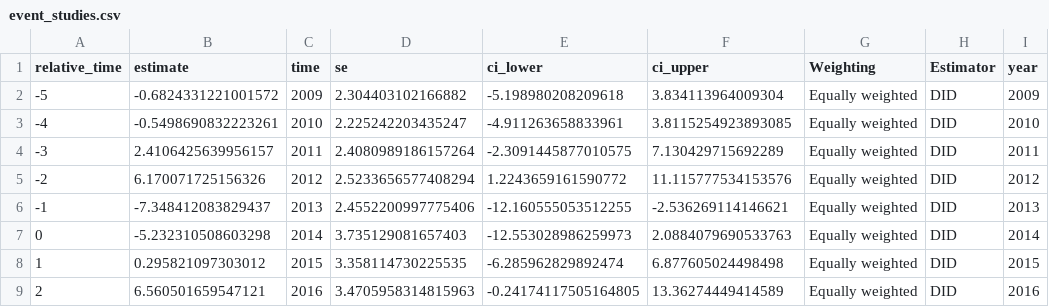
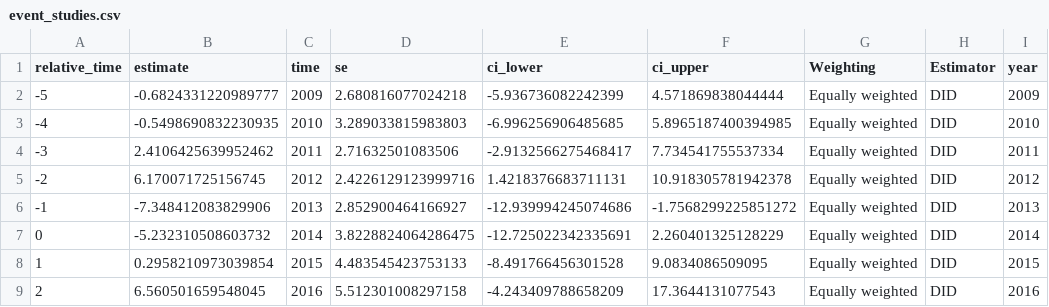
Before and after one commit to johniselin-econ/synthdid_weights, a CSV file: results/event_studies.csv, drawn as a sheet; only a part is shown; the diff covers the shown part only.

```diff
--- a/results/event_studies.csv
+++ b/results/event_studies.csv
@@ -1,9 +1,9 @@
 relative_time,estimate,time,se,ci_lower,ci_upper,Weighting,Estimator,year
--5,-0.6824331221001572,2009,2.304403102166882,-5.198980208209618,3.834113964009304,Equally weighted,DID,2009
--4,-0.5498690832223261,2010,2.225242203435247,-4.911263658833961,3.8115254923893085,Equally weighted,DID,2010
--3,2.4106425639956157,2011,2.4080989186157264,-2.3091445877010575,7.130429715692289,Equally weighted,DID,2011
--2,6.170071725156326,2012,2.5233656577408294,1.2243659161590772,11.115777534153576,Equally weighted,DID,2012
--1,-7.348412083829437,2013,2.4552200997775406,-12.160555053512255,-2.536269114146621,Equally weighted,DID,2013
-0,-5.232310508603298,2014,3.735129081657403,-12.553028986259973,2.0884079690533763,Equally weighted,DID,2014
-1,0.295821097303012,2015,3.358114730225535,-6.285962829892474,6.877605024498498,Equally weighted,DID,2015
-2,6.560501659547121,2016,3.4705958314815963,-0.24174117505164805,13.36274449414589,Equally weighted,DID,2016
+-5,-0.6824331220989777,2009,2.680816077024218,-5.936736082242399,4.571869838044444,Equally weighted,DID,2009
+-4,-0.5498690832230935,2010,3.289033815983803,-6.996256906485685,5.8965187400394985,Equally weighted,DID,2010
+-3,2.4106425639952462,2011,2.71632501083506,-2.9132566275468417,7.734541755537334,Equally weighted,DID,2011
+-2,6.170071725156745,2012,2.4226129123999716,1.4218376683711131,10.918305781942378,Equally weighted,DID,2012
+-1,-7.348412083829906,2013,2.852900464166927,-12.939994245074686,-1.7568299225851272,Equally weighted,DID,2013
+0,-5.232310508603732,2014,3.8228824064286475,-12.725022342335691,2.260401325128229,Equally weighted,DID,2014
+1,0.2958210973039854,2015,4.483545423753133,-8.491766456301528,9.0834086509095,Equally weighted,DID,2015
+2,6.560501659548045,2016,5.512301008297158,-4.243409788658209,17.3644131077543,Equally weighted,DID,2016
```
Also changed, not shown: 112 edited cells elsewhere in this file, results/sc_event_studies.csv, 12 other files.
